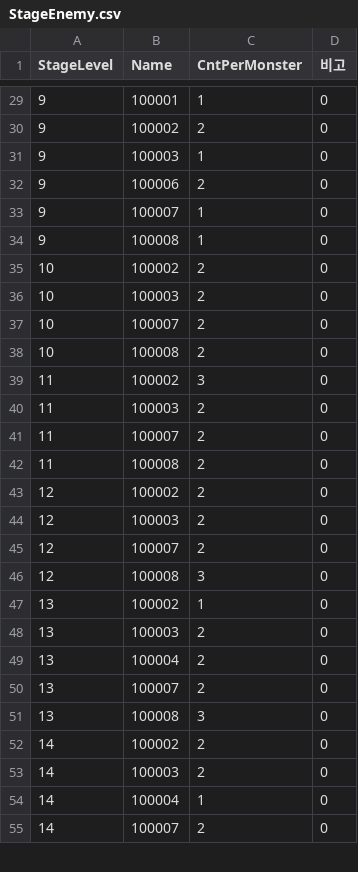
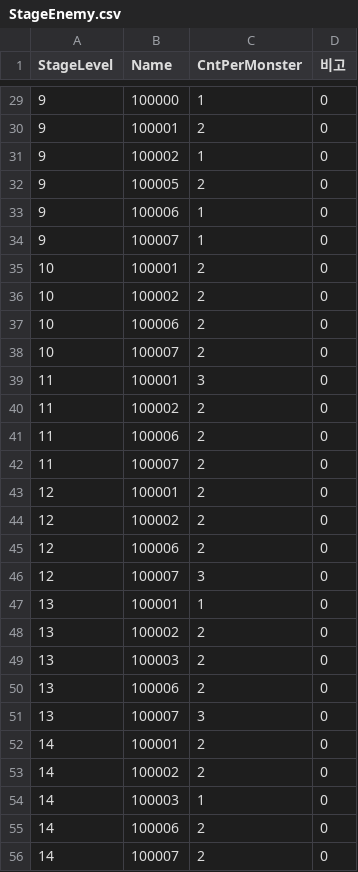
Before and after one commit to ollan365/StudyUnity3D, a CSV file: Assets/Resources/CSV/StageEnemy.csv, drawn as a sheet; only a part is shown, gaps mark what is left out; the diff covers the shown part only.

```diff
--- a/Assets/Resources/CSV/StageEnemy.csv
+++ b/Assets/Resources/CSV/StageEnemy.csv
@@ -29,27 +29,28 @@ StageLevel,Name,CntPerMonster,비고
-9,100001,1,0
-9,100002,2,0
-9,100003,1,0
-9,100006,2,0
+9,100000,1,0
+9,100001,2,0
+9,100002,1,0
+9,100005,2,0
+9,100006,1,0
 9,100007,1,0
-9,100008,1,0
+10,100001,2,0
 10,100002,2,0
-10,100003,2,0
+10,100006,2,0
 10,100007,2,0
-10,100008,2,0
-11,100002,3,0
-11,100003,2,0
+11,100001,3,0
+11,100002,2,0
+11,100006,2,0
 11,100007,2,0
-11,100008,2,0
+12,100001,2,0
 12,100002,2,0
-12,100003,2,0
-12,100007,2,0
-12,100008,3,0
-13,100002,1,0
+12,100006,2,0
+12,100007,3,0
+13,100001,1,0
+13,100002,2,0
 13,100003,2,0
-13,100004,2,0
-13,100007,2,0
-13,100008,3,0
+13,100006,2,0
+13,100007,3,0
+14,100001,2,0
 14,100002,2,0
-14,100003,2,0
-14,100004,1,0
+14,100003,1,0
+14,100006,2,0
 14,100007,2,0
```
Also changed, not shown: 5 added rows, 6 removed rows and 69 edited cells elsewhere in this file, Assets/Resources/CSV/EnemyInfo.csv, 31 other files.
